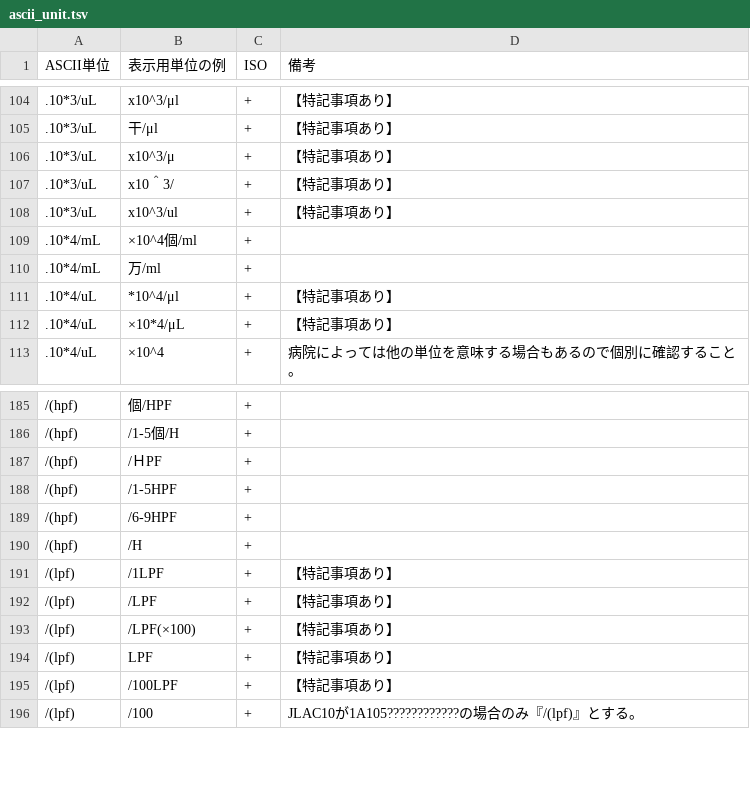
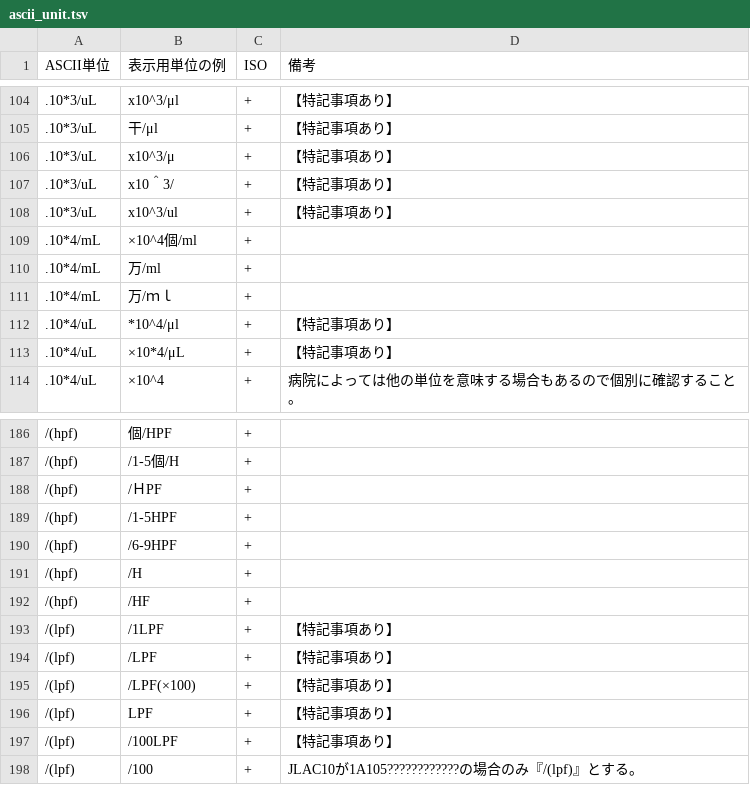
Before and after one commit to nhoHQ/SSMIX2_support_documents, a TSV file: master/ascii_unit.tsv, drawn as a sheet; only a part is shown, gaps mark what is left out.

Commit message:
Add pattern ascii units 万/ｍｌ,/HF
パターン追加

```diff
--- a/master/ascii_unit.tsv
+++ b/master/ascii_unit.tsv
@@ -110,2 +110,3 @@ ASCII単位	表示用単位の例	ISO	備考
 .10*4/mL	万/ml	+	
+.10*4/mL	万/ｍｌ	+	
 .10*4/uL	*10^4/μl	+	【特記事項あり】
@@ -190,2 +191,3 @@ ASCII単位	表示用単位の例	ISO	備考
 /(hpf)	/H	+	
+/(hpf)	/HF	+	
 /(lpf)	/1LPF	+	【特記事項あり】
```
Also changed, not shown: 1 other file.
